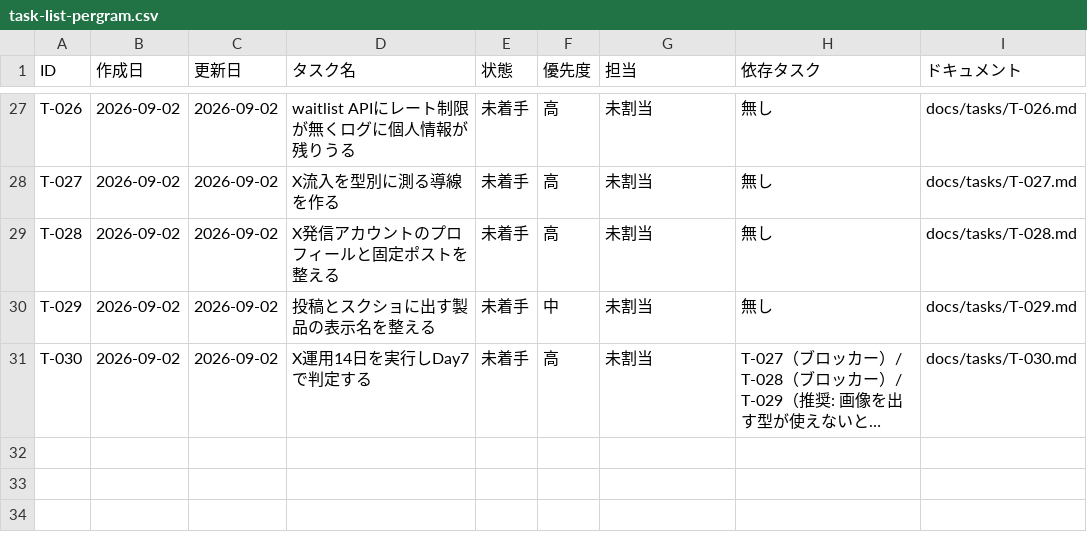
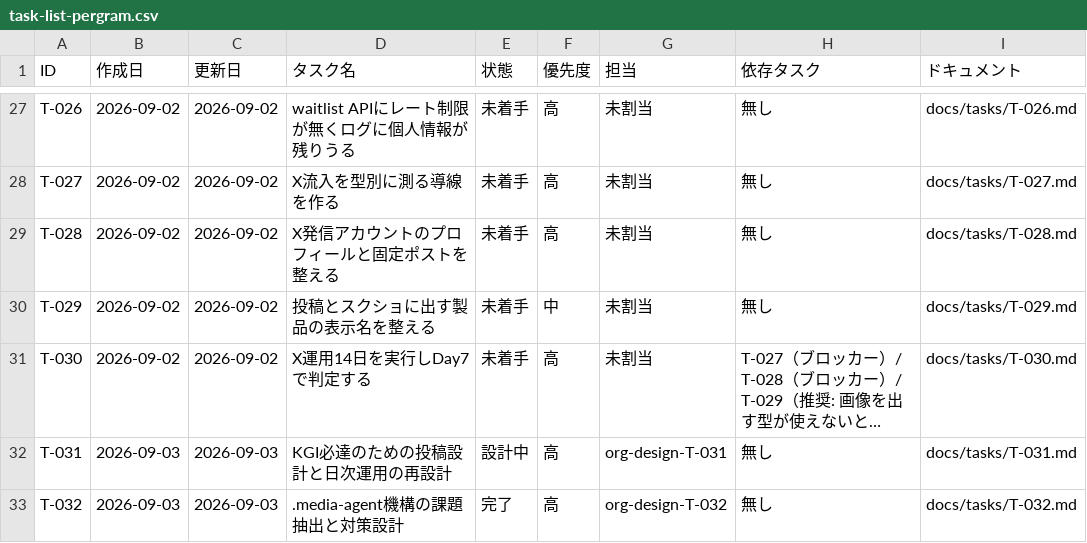
Before and after one commit to umiji/pergram, a CSV file: docs/task-list-pergram.csv, drawn as a sheet; only a part is shown, gaps mark what is left out; long unchanged cells end in …; the diff names each change by its address in the sheet, - before the commit and + after, or states it on an @@ line.

```diff
--- a/docs/task-list-pergram.csv
+++ b/docs/task-list-pergram.csv
+row 32: T-031 | 2026-09-03 | 2026-09-03 | KGI必達のための投稿設計と日次運用の再設計 | 設計中 | 高 | org-design-T-031 | 無し | docs/tasks/T-031.md
+row 33: T-032 | 2026-09-03 | 2026-09-03 | .media-agent機構の課題抽出と対策設計 | 完了 | 高 | org-design-T-032 | 無し | docs/tasks/T-032.md
```
Also changed, not shown: docs/token-usage-pergram.csv, 4 other files.
